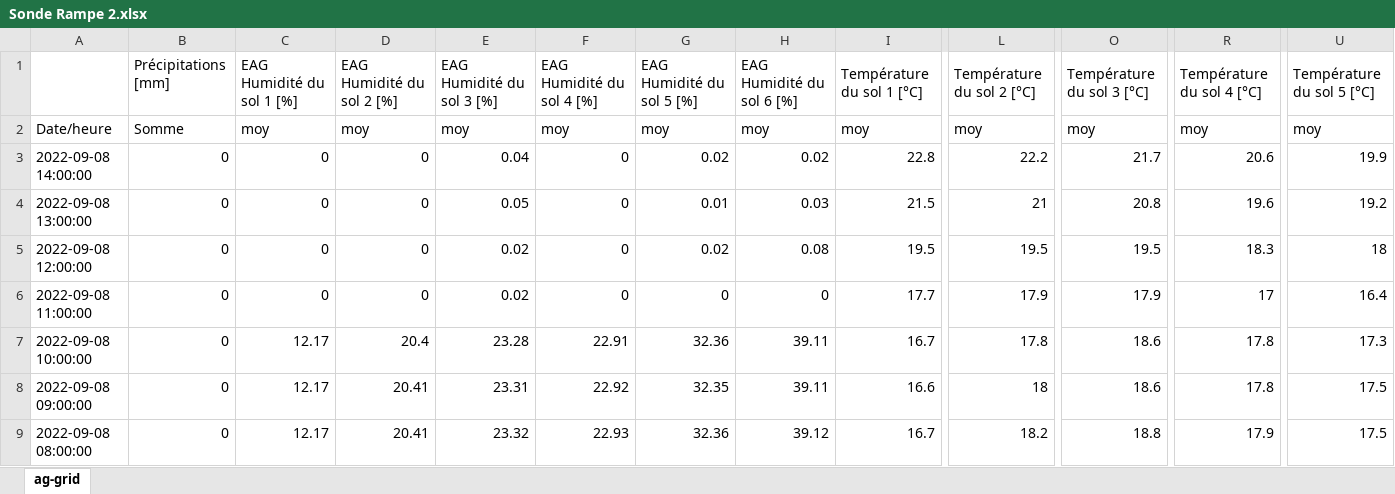
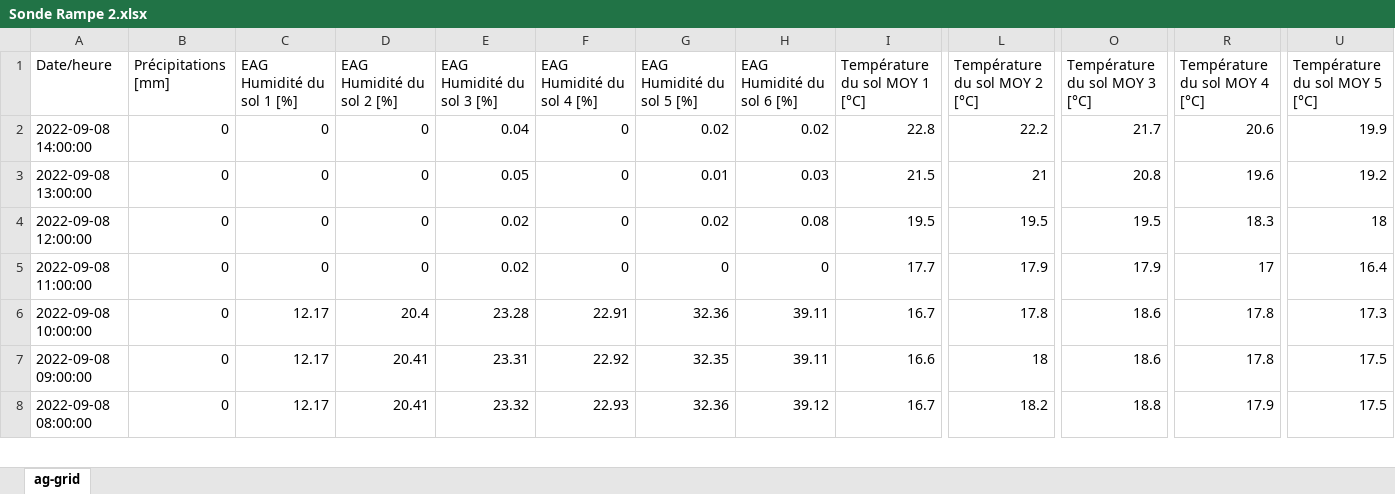
Before and after one commit to eternel22/CS_PoleIA_S8_04_Osiris, an Excel workbook: data/Data 2022/Probes/Sonde Rampe 2.xlsx, sheet ag-grid, drawn as a sheet; only a part is shown, gaps mark what is left out; values as stored, in another font and other column widths than the file's, no borders; removed rows and columns are numbered as before the commit, all else as after; rows hold the shown columns only; the diff covers the shown part only; the diff names each change by its address in the sheet, - before the commit and + after, or states it on an @@ line.

```diff
--- a/data/Data 2022/Probes/Sonde Rampe 2.xlsx (sheet ag-grid)
+++ b/data/Data 2022/Probes/Sonde Rampe 2.xlsx (sheet ag-grid)
-row 1:  | Précipitations [mm] | EAG Humidité du sol 1 [%] | EAG Humidité du sol 2 [%] | EAG Humidité du sol 3 [%] | EAG Humidité du sol 4 [%] | EAG Humidité du sol 5 [%] | EAG Humidité du sol 6 [%] | Température du sol 1 [°C] | Température du sol 2 [°C] | Température du sol 3 [°C] | Température du sol 4 [°C] | Température du sol 5 [°C]
-B1: Somme
+B1: Précipitations [mm]
-C1: moy
+C1: EAG Humidité du sol 1 [%]
-D1: moy
+D1: EAG Humidité du sol 2 [%]
-E1: moy
+E1: EAG Humidité du sol 3 [%]
-F1: moy
+F1: EAG Humidité du sol 4 [%]
-G1: moy
+G1: EAG Humidité du sol 5 [%]
-H1: moy
+H1: EAG Humidité du sol 6 [%]
-I1: moy
+I1: Température du sol MOY 1 [°C]
-L1: moy
+L1: Température du sol MOY 2 [°C]
-O1: moy
+O1: Température du sol MOY 3 [°C]
-R1: moy
+R1: Température du sol MOY 4 [°C]
-U1: moy
+U1: Température du sol MOY 5 [°C]
```
Also changed, not shown: 15 edited cells elsewhere in this sheet, data/Data 2022/Essai irrigation - mesures - récolte.xlsx, 35 other files.
